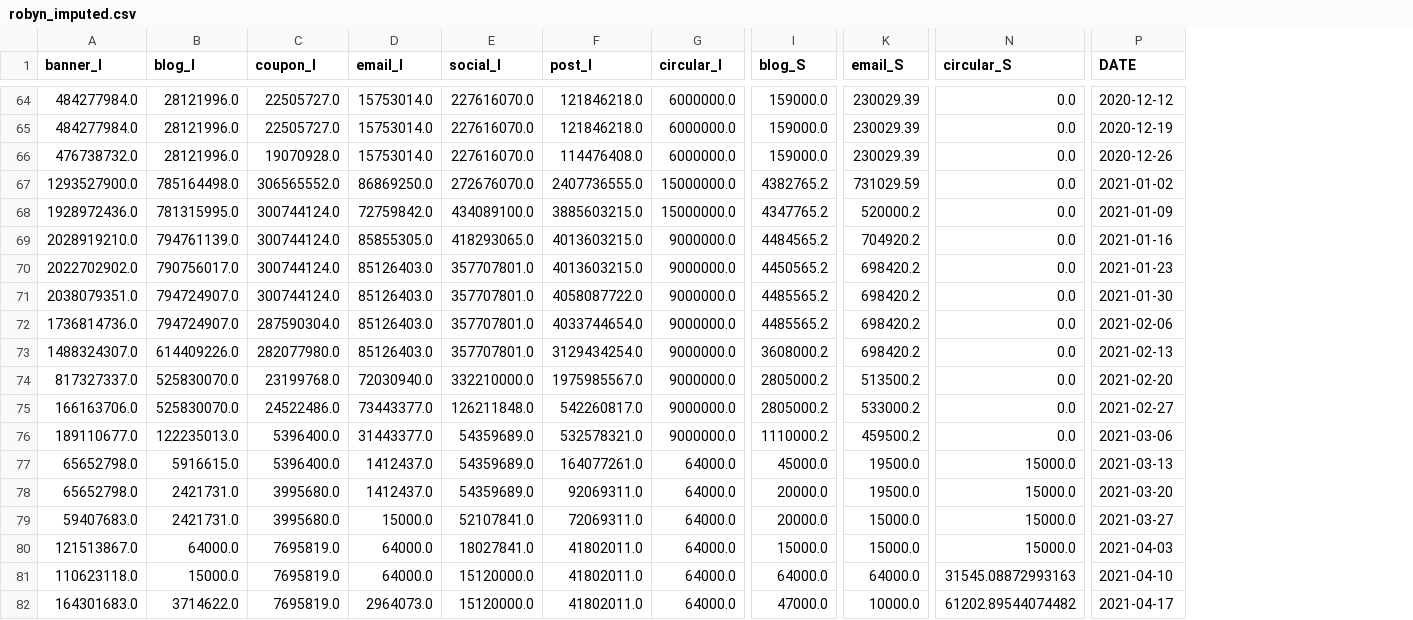
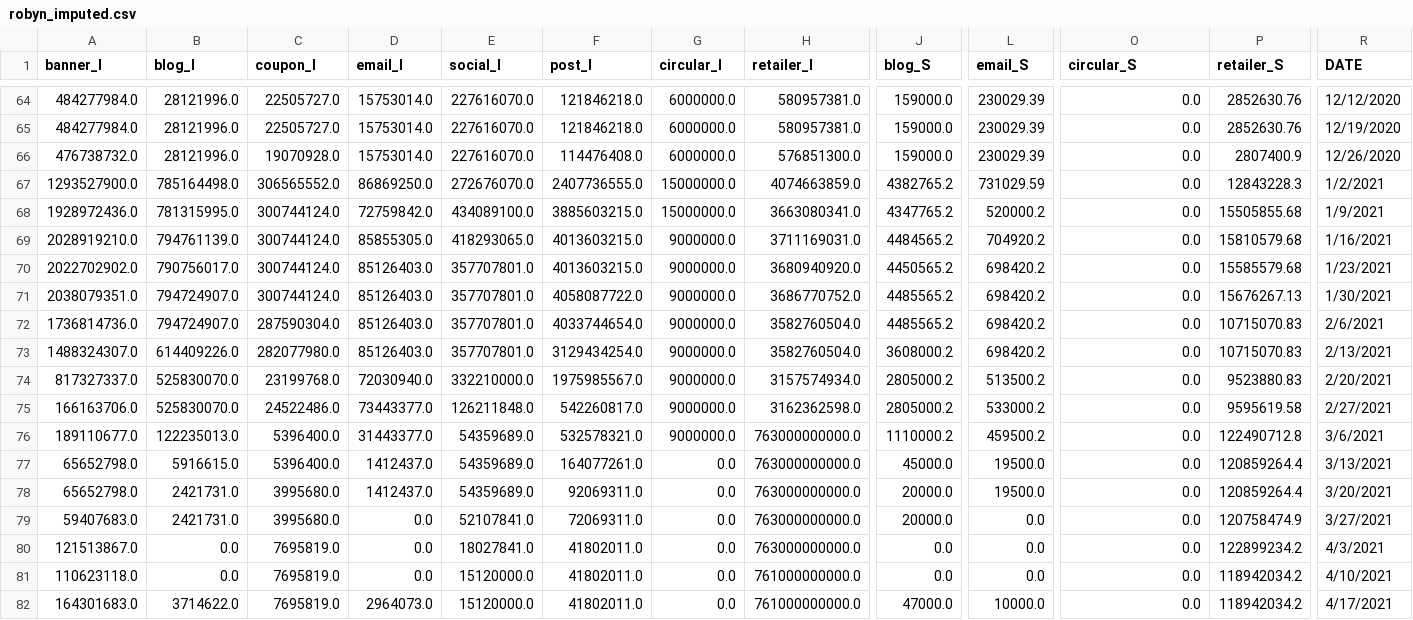
Before and after one commit to NA-Git/Bayesian_Methods, a CSV file: attribution/RobynProphet/robyn_imputed.csv, drawn as a sheet; only a part is shown, gaps mark what is left out; addresses are those after the commit; the diff covers the shown part only; the diff names each change by its address in the sheet, - before the commit and + after, or states it on an @@ line.

```diff
--- a/attribution/RobynProphet/robyn_imputed.csv
+++ b/attribution/RobynProphet/robyn_imputed.csv
+column H (retailer_I), rows 64-82: 580957381.0 | 580957381.0 | 576851300.0 | 4074663859.0 | 3663080341.0 | 3711169031.0 | 3680940920.0 | 3686770752.0 | 3582760504.0 | 3582760504.0 | 3157574934.0 | 3162362598.0 | 763000000000.0 | 763000000000.0 | 763000000000.0 | 763000000000.0 | 763000000000.0 | 761000000000.0 | 761000000000.0
+column P (retailer_S), rows 64-82: 2852630.76 | 2852630.76 | 2807400.9 | 12843228.3 | 15505855.68 | 15810579.68 | 15585579.68 | 15676267.13 | 10715070.83 | 10715070.83 | 9523880.83 | 9595619.58 | 122490712.8 | 120859264.4 | 120859264.4 | 120758474.9 | 122899234.2 | 118942034.2 | 118942034.2
-R64 (DATE): 2020-12-12
+R64 (DATE): 12/12/2020
-R65 (DATE): 2020-12-19
+R65 (DATE): 12/19/2020
-R66 (DATE): 2020-12-26
+R66 (DATE): 12/26/2020
-R67 (DATE): 2021-01-02
+R67 (DATE): 1/2/2021
-R68 (DATE): 2021-01-09
+R68 (DATE): 1/9/2021
-R69 (DATE): 2021-01-16
+R69 (DATE): 1/16/2021
-R70 (DATE): 2021-01-23
+R70 (DATE): 1/23/2021
-R71 (DATE): 2021-01-30
+R71 (DATE): 1/30/2021
-R72 (DATE): 2021-02-06
+R72 (DATE): 2/6/2021
-R73 (DATE): 2021-02-13
+R73 (DATE): 2/13/2021
-R74 (DATE): 2021-02-20
+R74 (DATE): 2/20/2021
-R75 (DATE): 2021-02-27
+R75 (DATE): 2/27/2021
-R76 (DATE): 2021-03-06
+R76 (DATE): 3/6/2021
-G77:G82 (circular_I): 64000.0
+G77:G82 (circular_I): 0.0
-O77:O80 (circular_S): 15000.0
+O77:O80 (circular_S): 0.0
-R77 (DATE): 2021-03-13
+R77 (DATE): 3/13/2021
-R78 (DATE): 2021-03-20
+R78 (DATE): 3/20/2021
-D79 (email_I): 15000.0
+D79 (email_I): 0.0
-L79:L80 (email_S): 15000.0
+L79:L80 (email_S): 0.0
-R79 (DATE): 2021-03-27
+R79 (DATE): 3/27/2021
-B80 (blog_I): 64000.0
+B80 (blog_I): 0.0
-D80:D81 (email_I): 64000.0
+D80:D81 (email_I): 0.0
-J80 (blog_S): 15000.0
+J80 (blog_S): 0.0
-R80 (DATE): 2021-04-03
+R80 (DATE): 4/3/2021
-B81 (blog_I): 15000.0
+B81 (blog_I): 0.0
-J81 (blog_S): 64000.0
+J81 (blog_S): 0.0
-L81 (email_S): 64000.0
+L81 (email_S): 0.0
-O81 (circular_S): 31545.08872993163
+O81 (circular_S): 0.0
-R81 (DATE): 2021-04-10
+R81 (DATE): 4/10/2021
-O82 (circular_S): 61202.89544074482
+O82 (circular_S): 0.0
-R82 (DATE): 2021-04-17
+R82 (DATE): 4/17/2021
```
Also changed, not shown: 148 edited cells elsewhere in this file, 1 other file.
